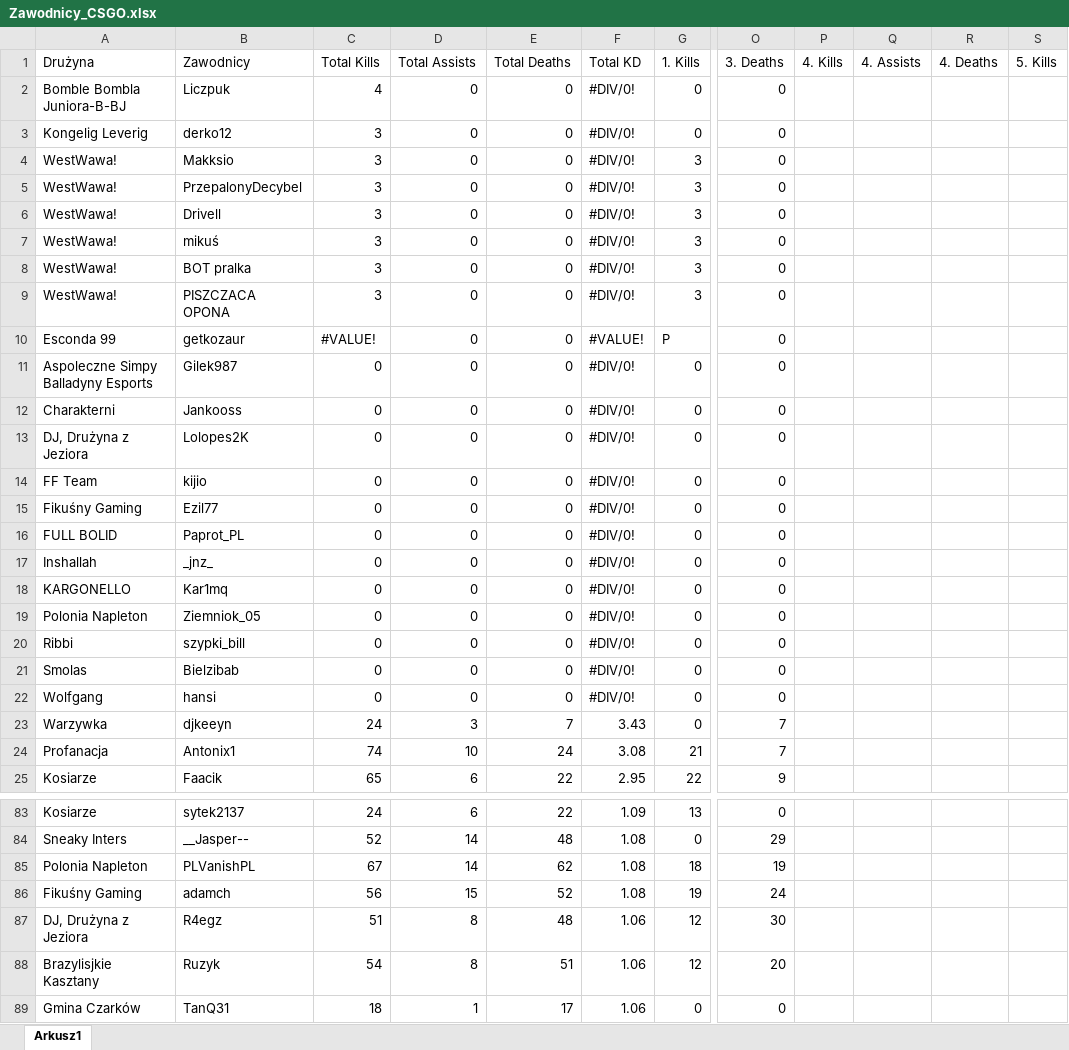
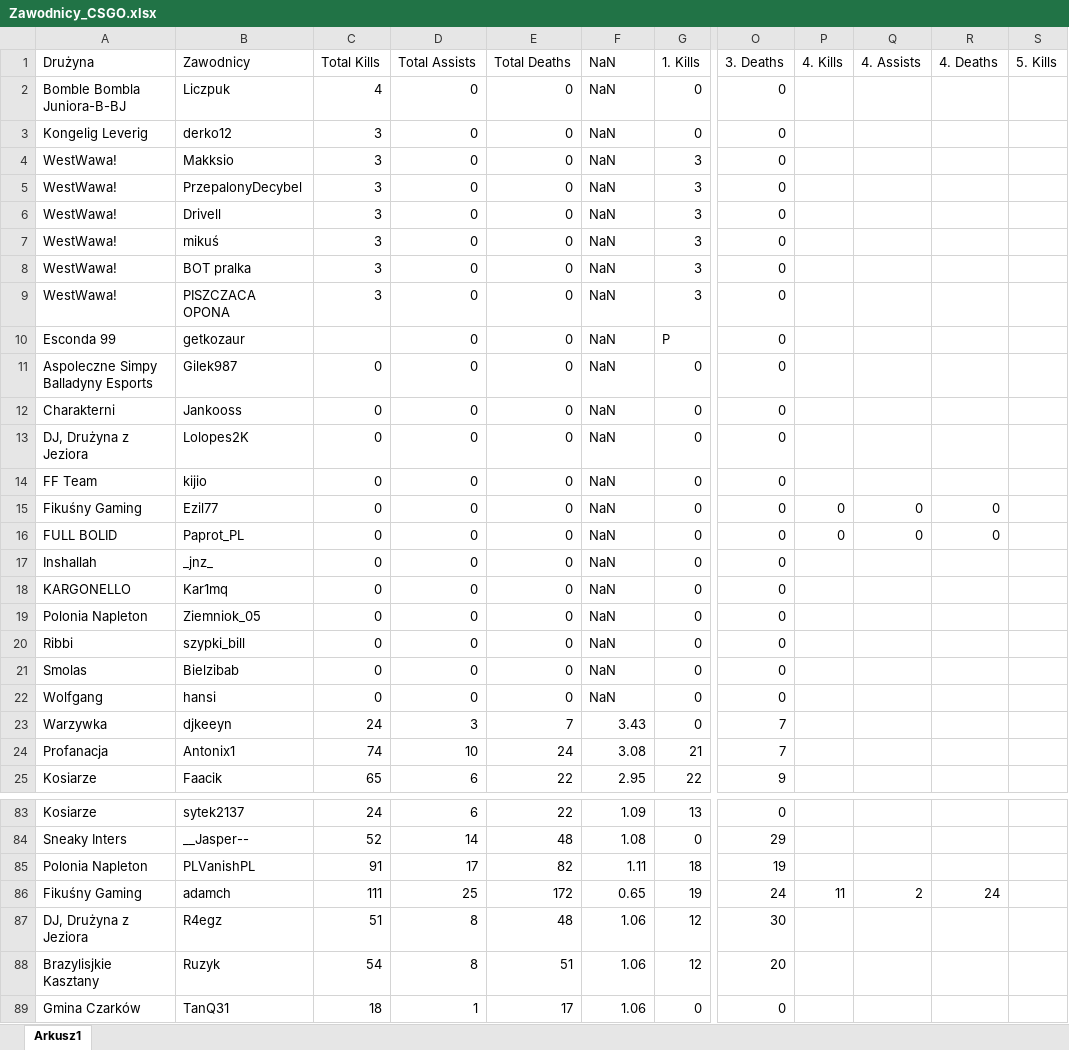
Before and after one commit to SzymonRudnikowski/PrivateMusicBot, an Excel workbook: Zawodnicy_CSGO.xlsx, sheet Arkusz1, drawn as a sheet; only a part is shown, gaps mark what is left out; values as stored, in another font and other column widths than the file's, no cell formats; the diff covers the shown part only; the diff names each change by its address in the sheet, - before the commit and + after, or states it on an @@ line.

```diff
--- a/Zawodnicy_CSGO.xlsx (sheet Arkusz1)
+++ b/Zawodnicy_CSGO.xlsx (sheet Arkusz1)
-F1: Total KD
+F1: NaN
-F2:F9 (NaN): #DIV/0!
+F2:F9 (NaN): NaN
-C10 (Total Kills): #VALUE!
+C10 (Total Kills): (empty)
-F10 (NaN): #VALUE!
+F10 (NaN): NaN
-F11:F22 (NaN): #DIV/0!
+F11:F22 (NaN): NaN
-P15:P16 (4. Kills): (empty)
+P15:P16 (4. Kills): 0
-Q15:Q16 (4. Assists): (empty)
+Q15:Q16 (4. Assists): 0
-R15:R16 (4. Deaths): (empty)
+R15:R16 (4. Deaths): 0
-C85 (Total Kills): 67
+C85 (Total Kills): 91
-D85 (Total Assists): 14
+D85 (Total Assists): 17
-E85 (Total Deaths): 62
+E85 (Total Deaths): 82
-F85 (NaN): 1.08
+F85 (NaN): 1.11
-C86 (Total Kills): 56
+C86 (Total Kills): 111
-D86 (Total Assists): 15
+D86 (Total Assists): 25
-E86 (Total Deaths): 52
+E86 (Total Deaths): 172
-F86 (NaN): 1.08
+F86 (NaN): 0.65
-P86 (4. Kills): (empty)
+P86 (4. Kills): 11
-Q86 (4. Assists): (empty)
+Q86 (4. Assists): 2
-R86 (4. Deaths): (empty)
+R86 (4. Deaths): 24
```
Also changed, not shown: 91 edited cells elsewhere in this sheet, cell formats, formulas that keep their value, 4 other files.
